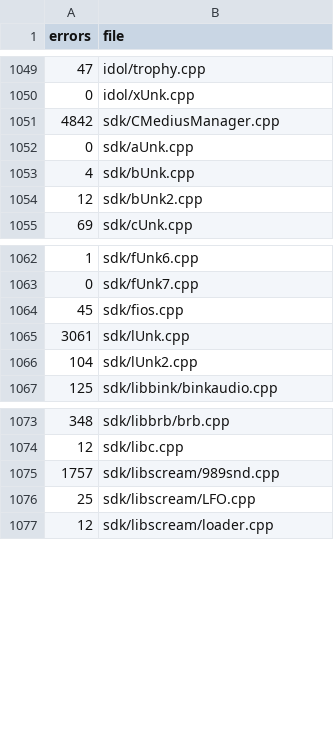
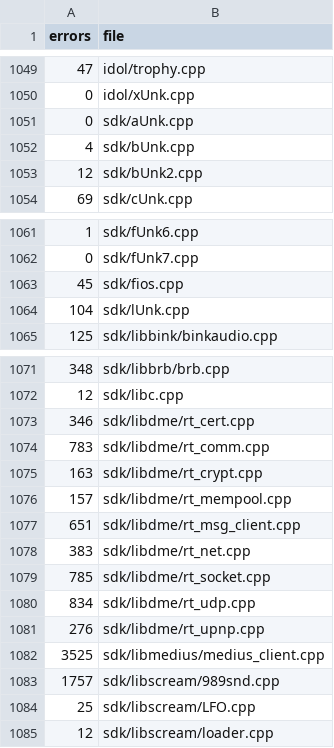
Before and after one commit to Clou67/thedecompfromhell, a TSV file: ERRORS.tsv, drawn as a sheet; only a part is shown, gaps mark what is left out.

```diff
--- a/ERRORS.tsv
+++ b/ERRORS.tsv
@@ -1050,3 +1050,2 @@ errors	file
 0	idol/xUnk.cpp
-4842	sdk/CMediusManager.cpp
 0	sdk/aUnk.cpp
@@ -1064,4 +1063,3 @@ errors	file
 45	sdk/fios.cpp
-3061	sdk/lUnk.cpp
-104	sdk/lUnk2.cpp
+104	sdk/lUnk.cpp
 125	sdk/libbink/binkaudio.cpp
@@ -1074,2 +1072,12 @@ errors	file
 12	sdk/libc.cpp
+346	sdk/libdme/rt_cert.cpp
+783	sdk/libdme/rt_comm.cpp
+163	sdk/libdme/rt_crypt.cpp
+157	sdk/libdme/rt_mempool.cpp
+651	sdk/libdme/rt_msg_client.cpp
+383	sdk/libdme/rt_net.cpp
+785	sdk/libdme/rt_socket.cpp
+834	sdk/libdme/rt_udp.cpp
+276	sdk/libdme/rt_upnp.cpp
+3525	sdk/libmedius/medius_client.cpp
 1757	sdk/libscream/989snd.cpp
```
Also changed, not shown: tools/overrides.tsv, 15 other files.
